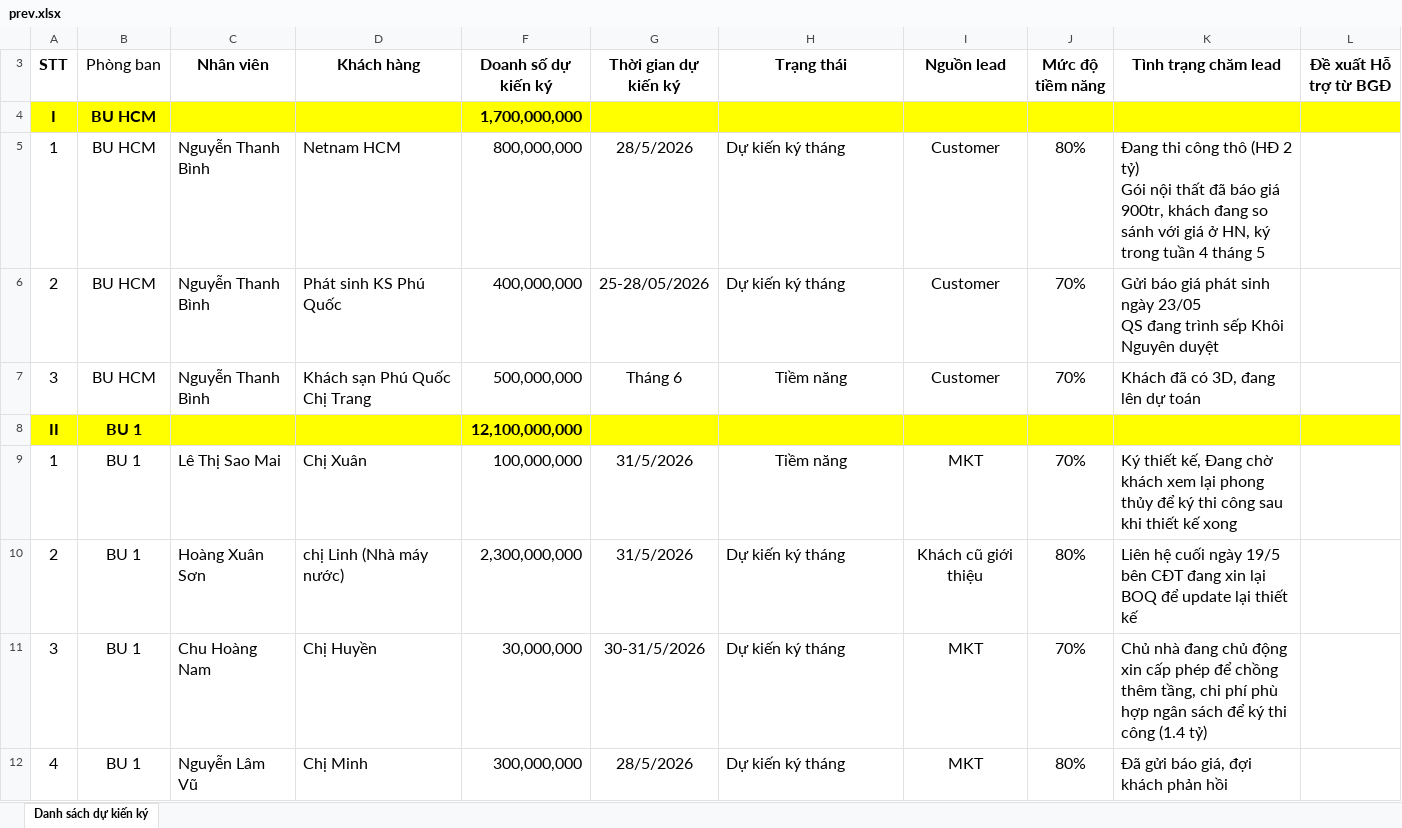
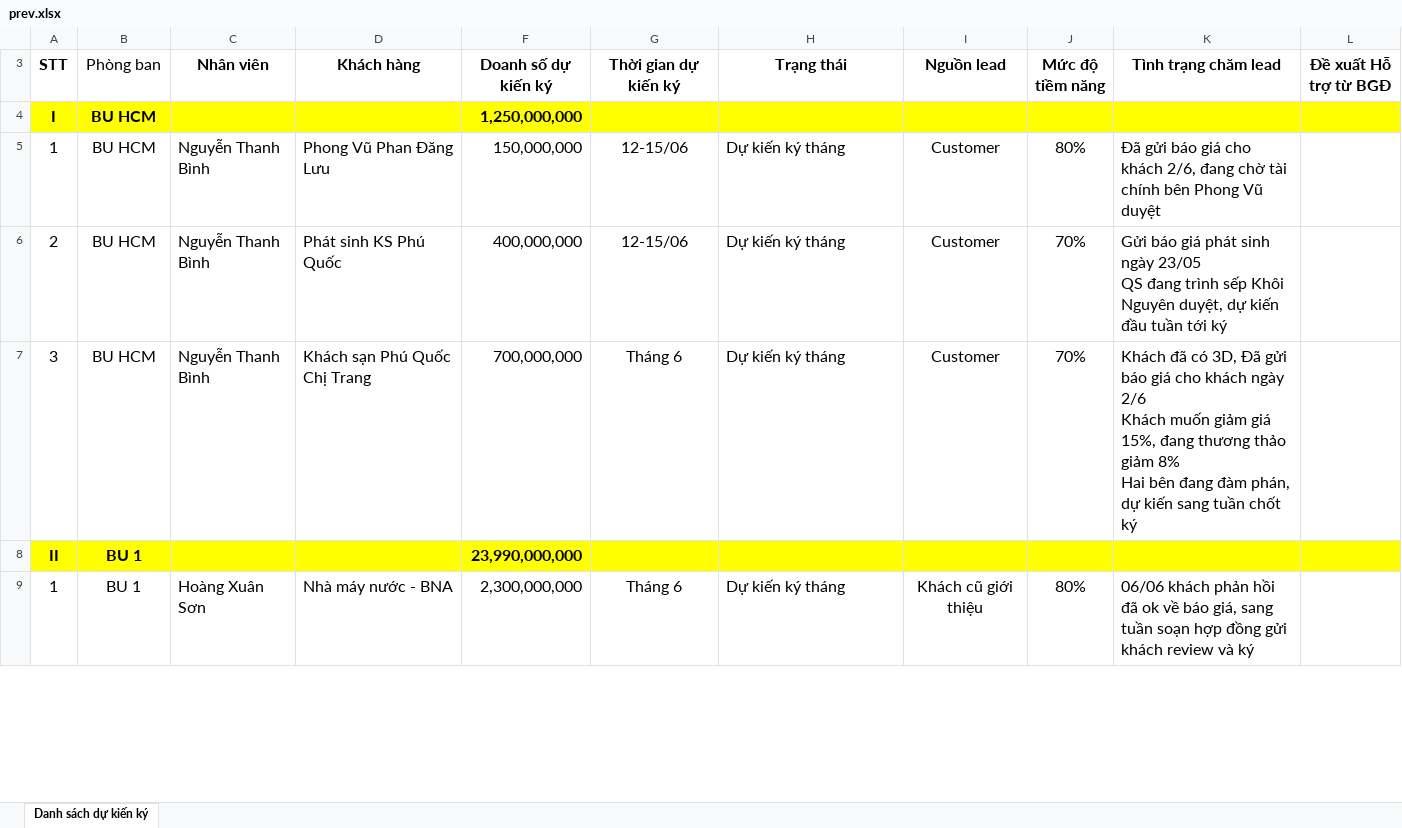
Before and after one commit to nguyenmoktqd2611-netizen/bao-cao-don-hang-tiem-nang, an Excel workbook: uploads/prev.xlsx, sheet Danh sách dự kiến ký, drawn as a sheet; only a part is shown; values as stored, in another font and other column widths than the file's, no borders; table styles not drawn; removed rows and columns are numbered as before the commit, all else as after; ↵ is a line break in a cell; the diff covers the shown part only; the diff names each change by its address in the sheet, - before the commit and + after, or states it on an @@ line.

```diff
--- a/uploads/prev.xlsx (sheet Danh sách dự kiến ký)
+++ b/uploads/prev.xlsx (sheet Danh sách dự kiến ký)
-F4 (Doanh số dự kiến ký): 1,700,000,000
+F4 (Doanh số dự kiến ký): 1,250,000,000
-D5 (Khách hàng): Netnam HCM
+D5 (Khách hàng): Phong Vũ Phan Đăng Lưu
-F5 (Doanh số dự kiến ký): 800,000,000
+F5 (Doanh số dự kiến ký): 150,000,000
-G5 (Thời gian dự kiến ký): 28/5/2026
+G5 (Thời gian dự kiến ký): 12-15/06
-K5 (Tình trạng chăm lead): Đang thi công thô (HĐ 2 tỷ) ↵ Gói nội thất đã báo giá 900tr, khách đang so sánh với giá ở HN, ký trong tuần 4 tháng 5
+K5 (Tình trạng chăm lead): Đã gửi báo giá cho khách 2/6, đang chờ tài chính bên Phong Vũ duyệt
-G6 (Thời gian dự kiến ký): 25-28/05/2026
+G6 (Thời gian dự kiến ký): 12-15/06
-K6 (Tình trạng chăm lead): …Khôi Nguyên duyệt
+K6 (Tình trạng chăm lead): …Khôi Nguyên duyệt, dự kiến đầu tuần tới ký
-F7 (Doanh số dự kiến ký): 500,000,000
+F7 (Doanh số dự kiến ký): 700,000,000
-H7 (Trạng thái): Tiềm năng
+H7 (Trạng thái): Dự kiến ký tháng
-H7 alignment: center
+H7 alignment: left
-K7 (Tình trạng chăm lead): …có 3D, đang lên dự toán
+K7 (Tình trạng chăm lead): …có 3D, Đã gửi báo giá cho khách ngày 2/6 ↵ Khách muốn giảm giá 15%, đang thương thảo giảm 8% ↵ Hai bên đang đàm phán, dự kiến sang tuần chốt ký
-F8 (Doanh số dự kiến ký): 12,100,000,000
+F8 (Doanh số dự kiến ký): 23,990,000,000
-row 9: 1 | BU 1 | Lê Thị Sao Mai | Chị Xuân | 100,000,000 | 31/5/2026 | Tiềm năng | MKT | 70% | Ký thiết kế, Đang chờ khách xem lại phong thủy để ký thi công sau khi thiết kế xong
-A9 (STT): 2
+A9 (STT): 1
-D9 (Khách hàng): chị Linh (Nhà máy nước)
+D9 (Khách hàng): Nhà máy nước - BNA
-G9 (Thời gian dự kiến ký): 31/5/2026
+G9 (Thời gian dự kiến ký): Tháng 6
-K9 (Tình trạng chăm lead): Liên hệ cuối ngày 19/5 bên CĐT đang xin lại BOQ để update lại thiết kế
+K9 (Tình trạng chăm lead): 06/06 khách phản hồi đã ok về báo giá, sang tuần soạn hợp đồng gửi khách review và ký
-row 11: 3 | BU 1 | Chu Hoàng Nam | Chị Huyền | 30,000,000 | 30-31/5/2026 | Dự kiến ký tháng | MKT | 70% | Chủ nhà đang chủ động xin cấp phép để chồng thêm tầng, chi phí phù hợp ngân sách để ký thi công (1.4 tỷ)
-row 12: 4 | BU 1 | Nguyễn Lâm Vũ | Chị Minh | 300,000,000 | 28/5/2026 | Dự kiến ký tháng | MKT | 80% | Đã gửi báo giá, đợi khách phản hồi
```
Also changed, not shown: 9 added rows, 7 removed rows, 81 edited cells and cell formats elsewhere in this sheet, hidden cells, uploads/curr.xlsx, 2 other files.
